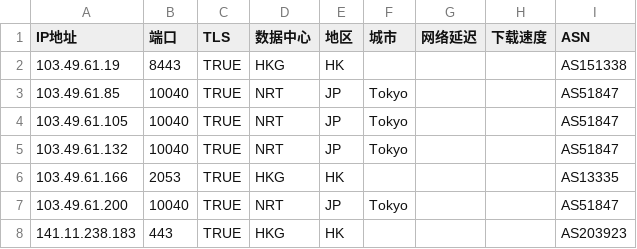
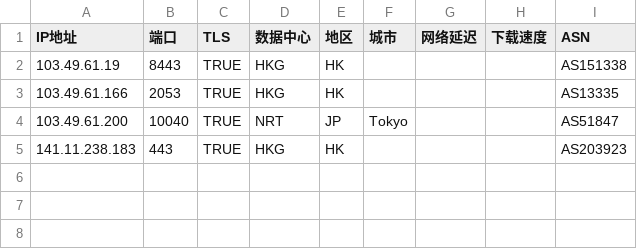
Before and after one commit to zjh327954/css, a CSV file: 优选反代ip/AS203923.csv, drawn as a sheet; the diff names each change by its address in the sheet, - before the commit and + after, or states it on an @@ line.

```diff
--- a/优选反代ip/AS203923.csv
+++ b/优选反代ip/AS203923.csv
-row 3: 103.49.61.85 | 10040 | TRUE | NRT | JP | Tokyo |  |  | AS51847
-row 4: 103.49.61.105 | 10040 | TRUE | NRT | JP | Tokyo |  |  | AS51847
-row 5: 103.49.61.132 | 10040 | TRUE | NRT | JP | Tokyo |  |  | AS51847
```
